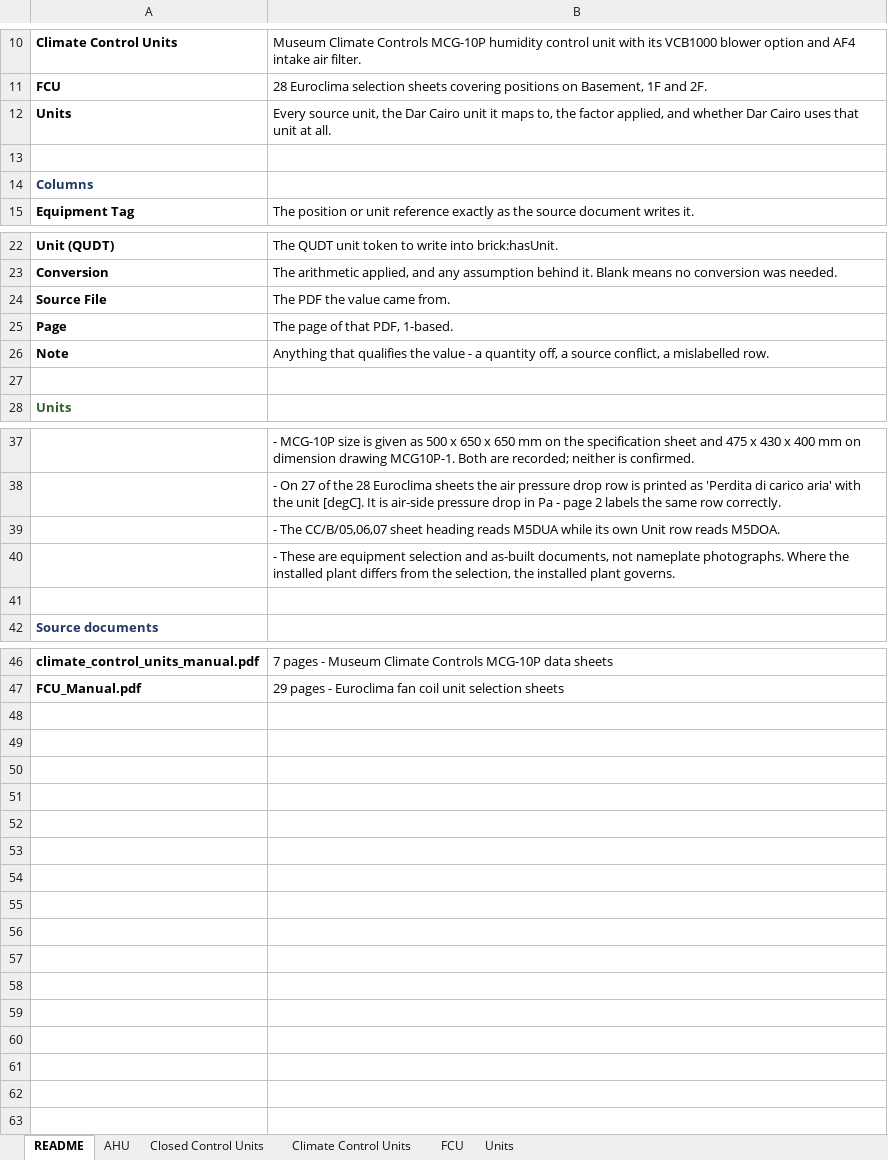
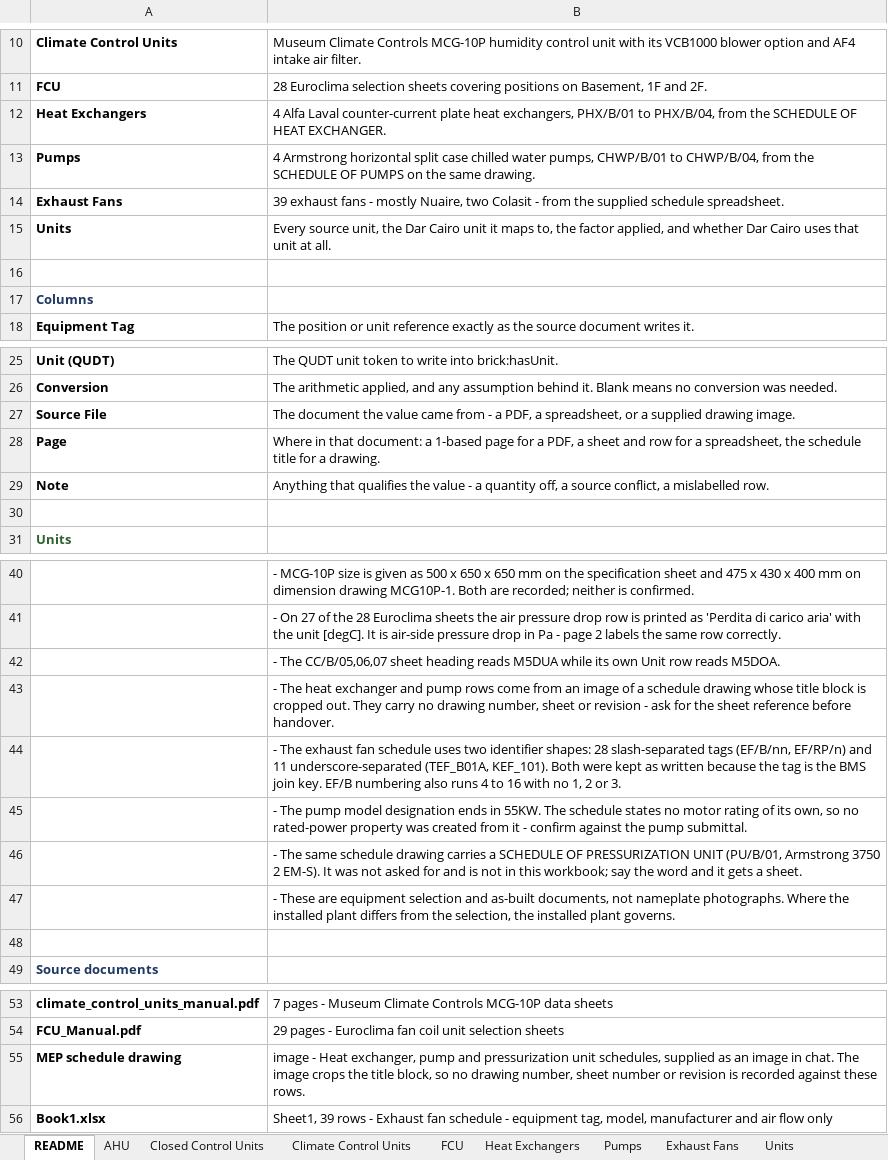
Before and after one commit to ahmad-smasri/claudeskills, an Excel workbook: QNL_Equipment_Metadata.xlsx, sheet README, drawn as a sheet; only a part is shown, gaps mark what is left out; values as stored, in another font and other column widths than the file's, no borders; addresses are those after the commit; the diff names each change by its address in the sheet, - before the commit and + after, or states it on an @@ line.

```diff
--- a/QNL_Equipment_Metadata.xlsx (sheet README)
+++ b/QNL_Equipment_Metadata.xlsx (sheet README)
+sheet tab: Heat Exchangers
+sheet tab: Pumps
+sheet tab: Exhaust Fans
+row 12: Heat Exchangers | 4 Alfa Laval counter-current plate heat exchangers, PHX/B/01 to PHX/B/04, from the SCHEDULE OF HEAT EXCHANGER.
+row 13: Pumps | 4 Armstrong horizontal split case chilled water pumps, CHWP/B/01 to CHWP/B/04, from the SCHEDULE OF PUMPS on the same drawing.
+row 14: Exhaust Fans | 39 exhaust fans - mostly Nuaire, two Colasit - from the supplied schedule spreadsheet.
-B27: The PDF the value came from.
+B27: The document the value came from - a PDF, a spreadsheet, or a supplied drawing image.
-B28: The page of that PDF, 1-based.
+B28: Where in that document: a 1-based page for a PDF, a sheet and row for a spreadsheet, the schedule title for a drawing.
+row 43:  | - The heat exchanger and pump rows come from an image of a schedule drawing whose title block is cropped out. They carry no drawing number, sheet or revision - ask for the sheet reference before handover.
+row 44:  | - The exhaust fan schedule uses two identifier shapes: 28 slash-separated tags (EF/B/nn, EF/RP/n) and 11 underscore-separated (TEF_B01A, KEF_101). Both were kept as written because the tag is the BMS join key. EF/B numbering also runs 4 to 16 with no 1, 2 or 3.
+row 45:  | - The pump model designation ends in 55KW. The schedule states no motor rating of its own, so no rated-power property was created from it - confirm against the pump submittal.
+row 46:  | - The same schedule drawing carries a SCHEDULE OF PRESSURIZATION UNIT (PU/B/01, Armstrong 3750 2 EM-S). It was not asked for and is not in this workbook; say the word and it gets a sheet.
+row 55: MEP schedule drawing | image - Heat exchanger, pump and pressurization unit schedules, supplied as an image in chat. The image crops the title block, so no drawing number, sheet number or revision is recorded against these rows.
+row 56: Book1.xlsx | Sheet1, 39 rows - Exhaust fan schedule - equipment tag, model, manufacturer and air flow only
```
Also changed, not shown: 6 other files.
